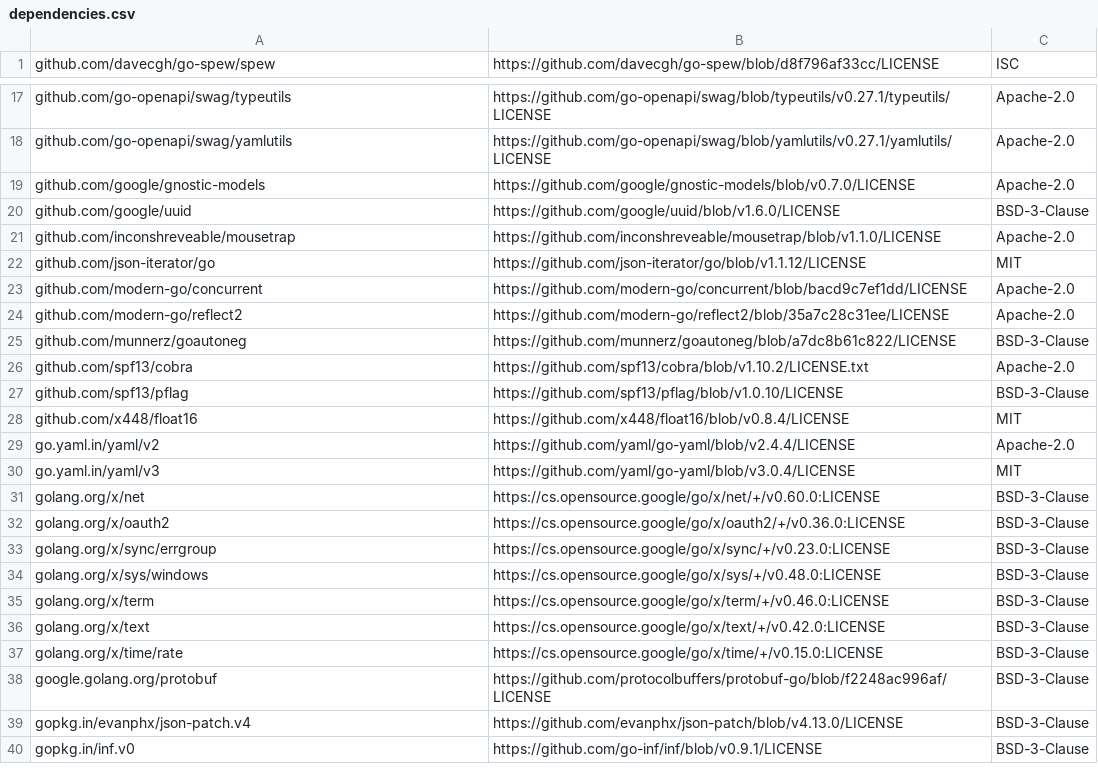
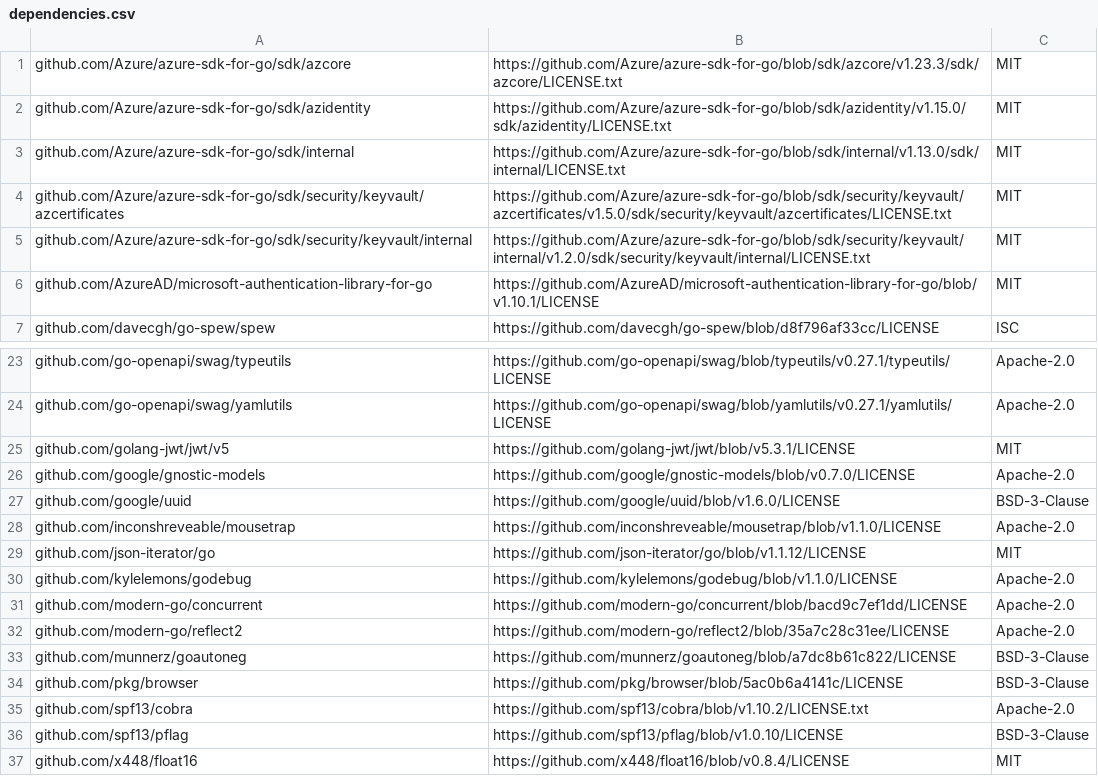
Before and after one commit to HarnageaGabriel/scadenza, a CSV file: THIRD_PARTY_LICENSES/dependencies.csv, drawn as a sheet; only a part is shown, gaps mark what is left out; the shorter side is filled out with more unchanged rows; the diff names each change by its address in the sheet, - before the commit and + after, or states it on an @@ line.

Commit message:
feat(azurekv): Azure Key Vault certificate source (M5b) (#17)
* feat(azurekv): Azure Key Vault certificate source

Add --azure-keyvault and --azure-qps to scan. Certificates are read with
the official azcertificates SDK and the Azure default credential chain,
using only list, get-certificate and get-policy. Fingerprints are the
SHA-256 of the public CER. Policy lifetime actions and validity feed
renewal classification and two new finding kinds.

Failures are isolated per vault. 401 reports SCD-0030, 403 SCD-0031,
an unreachable vault SCD-0032 and a skipped certificate SCD-0033, with
only the HTTP status and vault host in the detail. Unversioned list IDs
are resolved to the latest version.

Signed-off-by: HarnageaGabriel <174127384+HarnageaGabriel@users.noreply.github.com>

* fix(renewal): evaluate Key Vault policy against --now and aggregate vaults

Key Vault validity was compared with the limit derived from the
certificate issue date and ignored --now. Compare with the dated limit
in force after Now, and use conservative month lengths: 31 days for the
validity check, 28 for the renew-trigger check. Self-issued AutoRenew
policies are automatic. A certificate present in several vaults uses the
policy evidence of all of them, in any order. The schema accepts an
empty version and any action type, and the truncated Unknown section of
docs/renewal.md is restored.

Signed-off-by: HarnageaGabriel <174127384+HarnageaGabriel@users.noreply.github.com>

---------

Signed-off-by: HarnageaGabriel <174127384+HarnageaGabriel@users.noreply.github.com>

```diff
--- a/THIRD_PARTY_LICENSES/dependencies.csv
+++ b/THIRD_PARTY_LICENSES/dependencies.csv
+row 1: github.com/Azure/azure-sdk-for-go/sdk/azcore | https://github.com/Azure/azure-sdk-for-go/blob/sdk/azcore/v1.23.3/sdk/azcore/LICENSE.txt | MIT
+row 2: github.com/Azure/azure-sdk-for-go/sdk/azidentity | https://github.com/Azure/azure-sdk-for-go/blob/sdk/azidentity/v1.15.0/sdk/azidentity/LICENSE.txt | MIT
+row 3: github.com/Azure/azure-sdk-for-go/sdk/internal | https://github.com/Azure/azure-sdk-for-go/blob/sdk/internal/v1.13.0/sdk/internal/LICENSE.txt | MIT
+row 4: github.com/Azure/azure-sdk-for-go/sdk/security/keyvault/azcertificates | https://github.com/Azure/azure-sdk-for-go/blob/sdk/security/keyvault/azcertificates/v1.5.0/sdk/security/keyvault/azcertificates/LICENSE.txt | MIT
+row 5: github.com/Azure/azure-sdk-for-go/sdk/security/keyvault/internal | https://github.com/Azure/azure-sdk-for-go/blob/sdk/security/keyvault/internal/v1.2.0/sdk/security/keyvault/internal/LICENSE.txt | MIT
+row 6: github.com/AzureAD/microsoft-authentication-library-for-go | https://github.com/AzureAD/microsoft-authentication-library-for-go/blob/v1.10.1/LICENSE | MIT
+row 25: github.com/golang-jwt/jwt/v5 | https://github.com/golang-jwt/jwt/blob/v5.3.1/LICENSE | MIT
+row 30: github.com/kylelemons/godebug | https://github.com/kylelemons/godebug/blob/v1.1.0/LICENSE | Apache-2.0
+row 34: github.com/pkg/browser | https://github.com/pkg/browser/blob/5ac0b6a4141c/LICENSE | BSD-3-Clause
```
Also changed, not shown: 34 other files.
